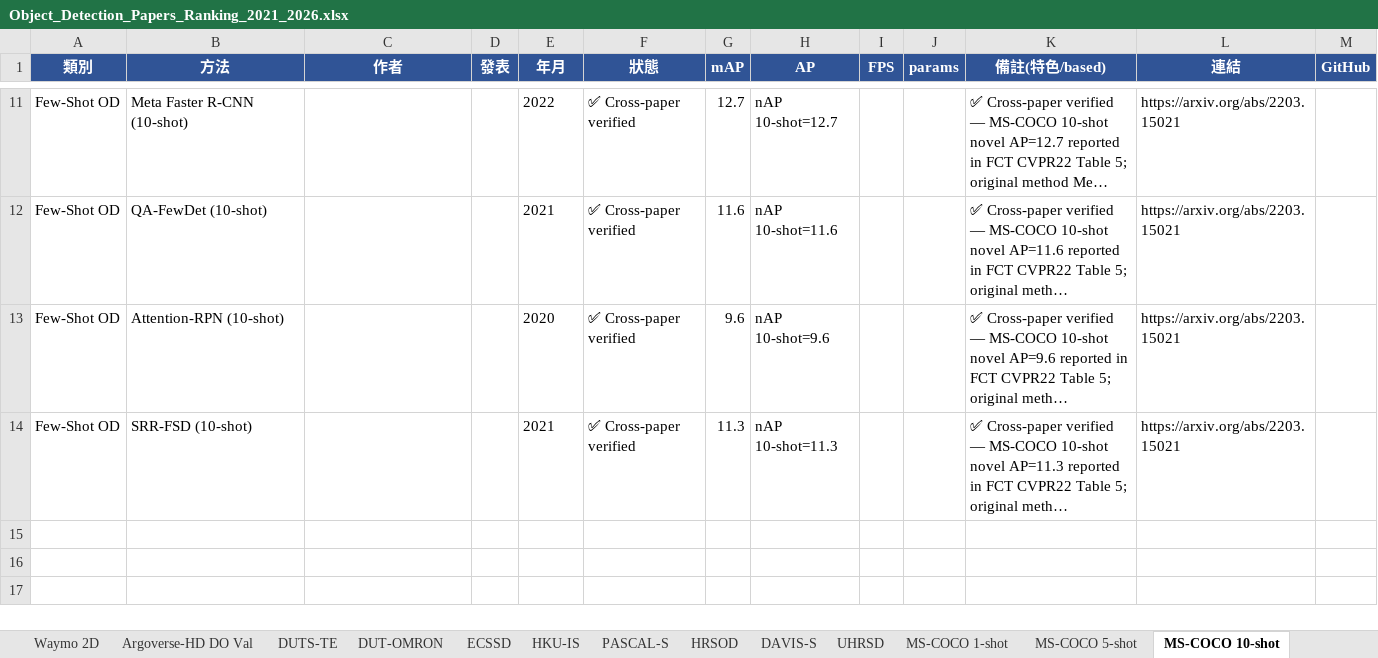
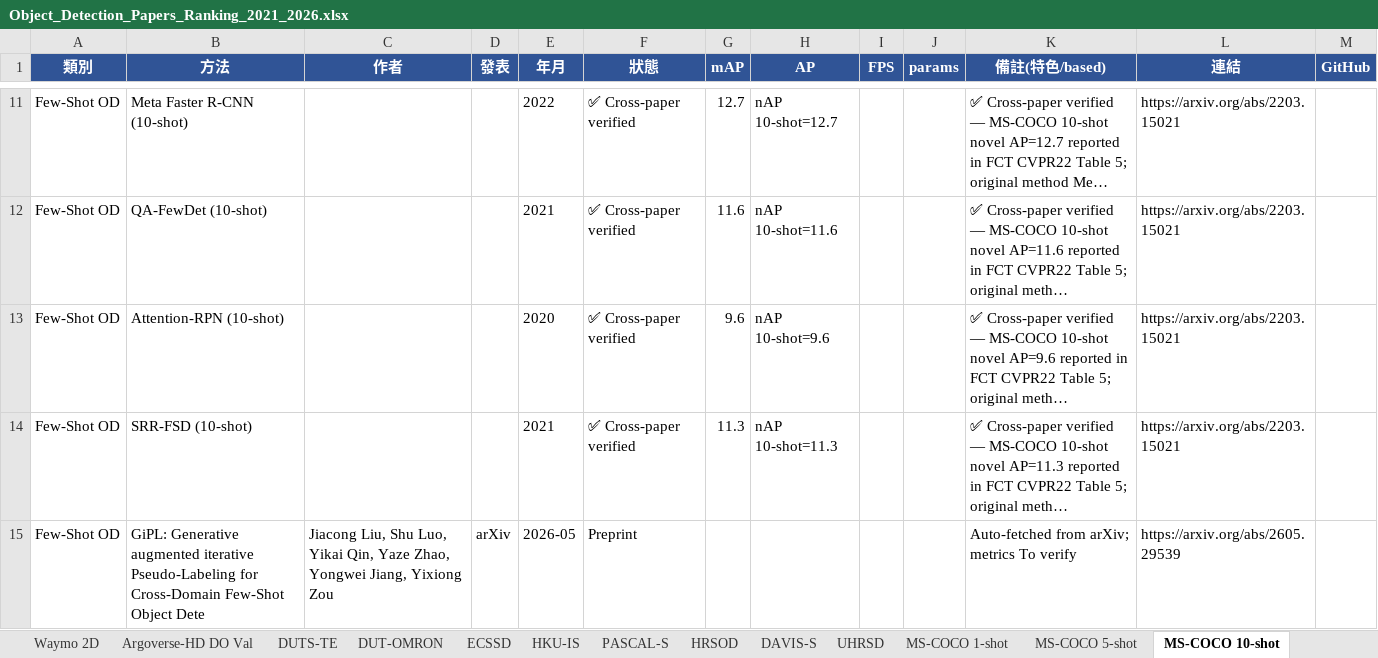
Before and after one commit to 112378074/NTUT-IVI-Lab--SOTA-Literature-Viewer, an Excel workbook: Object_Detection_Papers_Ranking_2021_2026.xlsx, sheet MS-COCO 10-shot, drawn as a sheet; only a part is shown, gaps mark what is left out; long unchanged cells end in …; values as stored, in another font and other column widths than the file's, no borders; the diff names each change by its address in the sheet, - before the commit and + after, or states it on an @@ line.

```diff
--- a/Object_Detection_Papers_Ranking_2021_2026.xlsx (sheet MS-COCO 10-shot)
+++ b/Object_Detection_Papers_Ranking_2021_2026.xlsx (sheet MS-COCO 10-shot)
+row 15: Few-Shot OD | GiPL: Generative augmented iterative Pseudo-Labeling for Cross-Domain Few-Shot Object Dete | Jiacong Liu, Shu Luo, Yikai Qin, Yaze Zhao, Yongwei Jiang, Yixiong Zou | arXiv | 2026-05 | Preprint |  |  |  |  | Auto-fetched from arXiv; metrics To verify | https://arxiv.org/abs/2605.29539
```
Also changed, not shown: sheet OD all papers, AnomalyDetection_Papers_Summary_v10_20260425.xlsx, Anomaly_Synthesis_Papers_Benchmark_2021_2026.xlsx, 4 other files.
